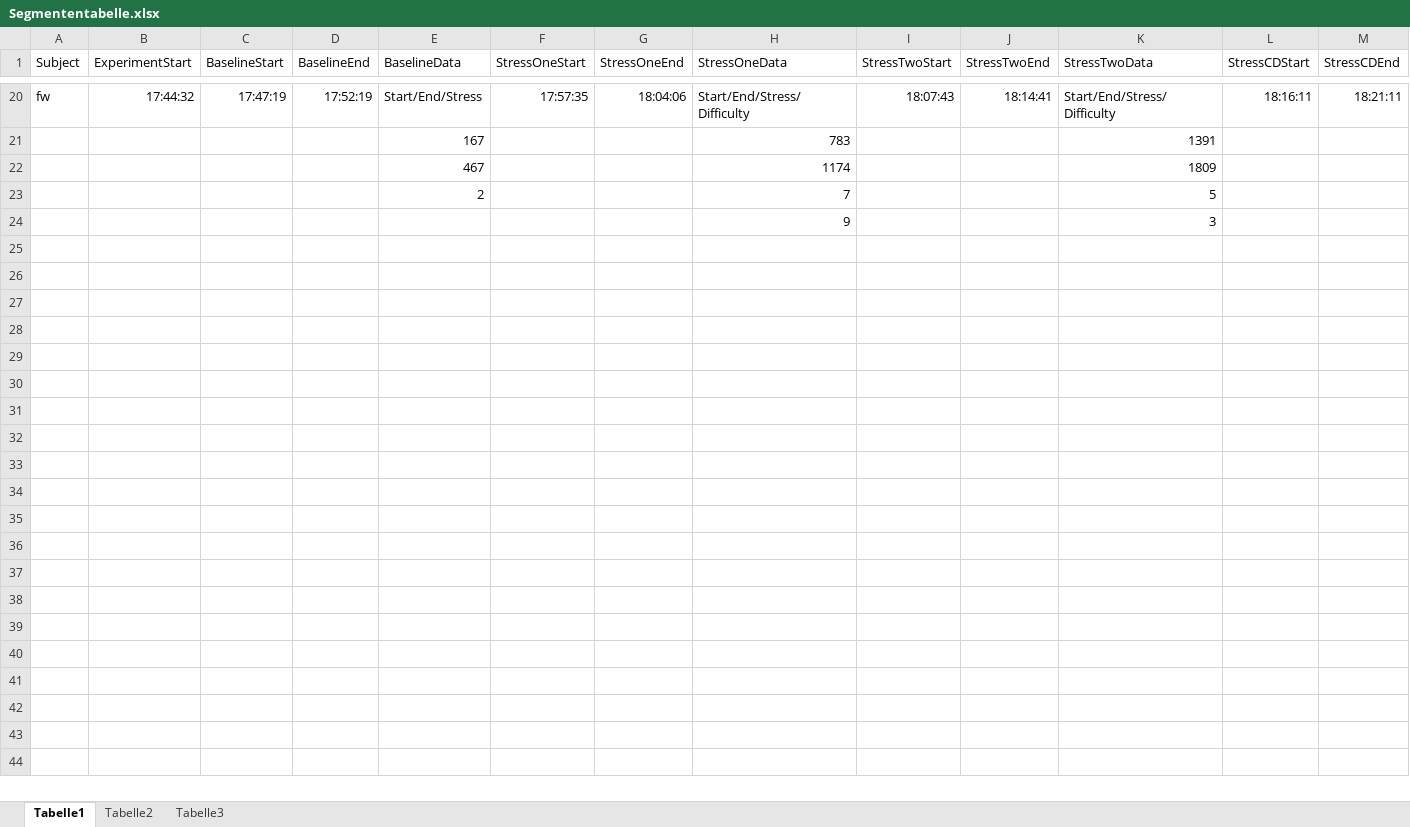
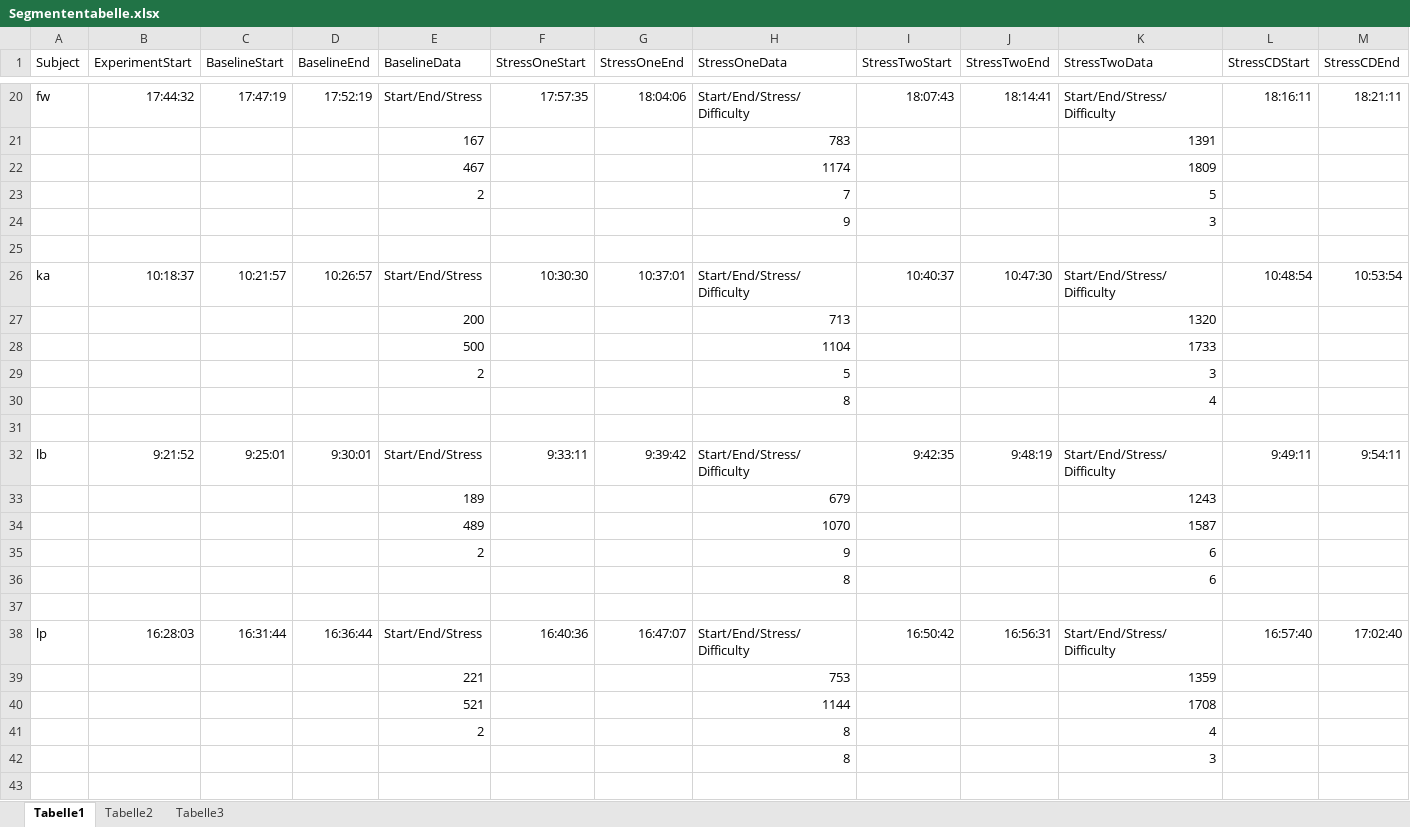
Before and after one commit to meistalampe/MTEC, an Excel workbook: ExperimentFolder_v23.9.19/DataStorage/Segmententabelle.xlsx, sheet Tabelle1, drawn as a sheet; only a part is shown, gaps mark what is left out; values as stored, in another font and other column widths than the file's, no borders; rows hold the shown columns only; the diff covers the shown part only; the diff names each change by its address in the sheet, - before the commit and + after, or states it on an @@ line.

```diff
--- a/ExperimentFolder_v23.9.19/DataStorage/Segmententabelle.xlsx (sheet Tabelle1)
+++ b/ExperimentFolder_v23.9.19/DataStorage/Segmententabelle.xlsx (sheet Tabelle1)
+row 25: (empty)
+row 26: ka | 10:18:37 | 10:21:57 | 10:26:57 | Start/End/Stress | 10:30:30 | 10:37:01 | Start/End/Stress/Difficulty | 10:40:37 | 10:47:30 | Start/End/Stress/Difficulty | 10:48:54 | 10:53:54
+row 27:  |  |  |  | 200 |  |  | 713 |  |  | 1320
+row 28:  |  |  |  | 500 |  |  | 1104 |  |  | 1733
+row 29:  |  |  |  | 2 |  |  | 5 |  |  | 3
+row 30:  |  |  |  |  |  |  | 8 |  |  | 4
+row 31: (empty)
+row 32: lb | 9:21:52 | 9:25:01 | 9:30:01 | Start/End/Stress | 9:33:11 | 9:39:42 | Start/End/Stress/Difficulty | 9:42:35 | 9:48:19 | Start/End/Stress/Difficulty | 9:49:11 | 9:54:11
+row 33:  |  |  |  | 189 |  |  | 679 |  |  | 1243
+row 34:  |  |  |  | 489 |  |  | 1070 |  |  | 1587
+row 35:  |  |  |  | 2 |  |  | 9 |  |  | 6
+row 36:  |  |  |  |  |  |  | 8 |  |  | 6
+row 37: (empty)
+row 38: lp | 16:28:03 | 16:31:44 | 16:36:44 | Start/End/Stress | 16:40:36 | 16:47:07 | Start/End/Stress/Difficulty | 16:50:42 | 16:56:31 | Start/End/Stress/Difficulty | 16:57:40 | 17:02:40
+row 39:  |  |  |  | 221 |  |  | 753 |  |  | 1359
+row 40:  |  |  |  | 521 |  |  | 1144 |  |  | 1708
+row 41:  |  |  |  | 2 |  |  | 8 |  |  | 4
+row 42:  |  |  |  |  |  |  | 8 |  |  | 3
+row 43: (empty)
```
Also changed, not shown: 41 added rows elsewhere in this sheet, 38 other files.
